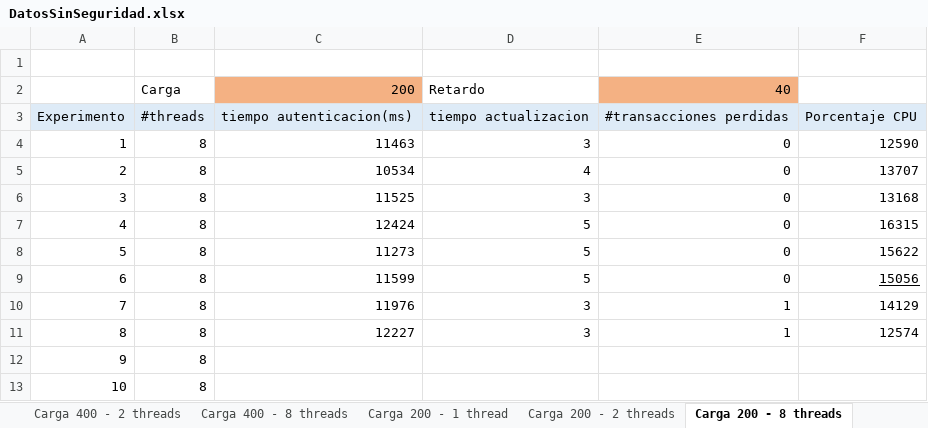
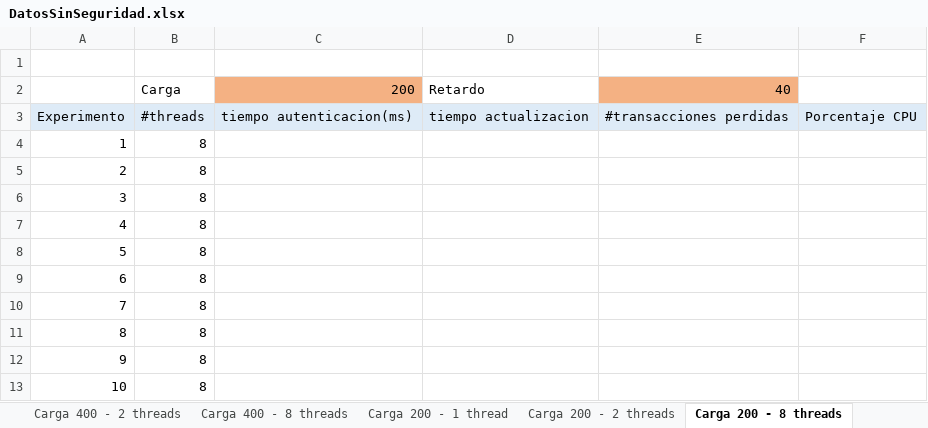
Before and after one commit to JDTorresP/InfraComp, an Excel workbook: docs/DatosSinSeguridad.xlsx, sheet Carga 200 - 8 threads, drawn as a sheet; values as stored, in another font and other column widths than the file's, no borders; charts and pictures not drawn; the diff names each change by its address in the sheet, - before the commit and + after, or states it on an @@ line.

```diff
--- a/docs/DatosSinSeguridad.xlsx (sheet Carga 200 - 8 threads)
+++ b/docs/DatosSinSeguridad.xlsx (sheet Carga 200 - 8 threads)
-C4: 11463
+C4: (empty)
-D4: 3
+D4: (empty)
-E4:E9: 0
+E4:E9: (empty)
-F4: 12590
+F4: (empty)
-C5: 10534
+C5: (empty)
-D5: 4
+D5: (empty)
-F5: 13707
+F5: (empty)
-C6: 11525
+C6: (empty)
-D6: 3
+D6: (empty)
-F6: 13168
+F6: (empty)
-C7: 12424
+C7: (empty)
-D7:D9: 5
+D7:D9: (empty)
-F7: 16315
+F7: (empty)
-C8: 11273
+C8: (empty)
-F8: 15622
+F8: (empty)
-C9: 11599
+C9: (empty)
-F9: 15056
+F9: (empty)
-C10: 11976
+C10: (empty)
-D10:D11: 3
+D10:D11: (empty)
-E10:E11: 1
+E10:E11: (empty)
-F10: 14129
+F10: (empty)
-C11: 12227
+C11: (empty)
-F11: 12574
+F11: (empty)
```
Also changed, not shown: sheet Carga 400 - 8 threads, sheet Carga 80 - 1 thread, sheet Carga 400 - 2 threads, sheet Carga 200 - 2 threads, sheet Carga 200 - 1 thread, sheet Carga 400 - 1 thread, 2 more sheets, charts or pictures, docs/Datos.xlsx, 1 other file.
